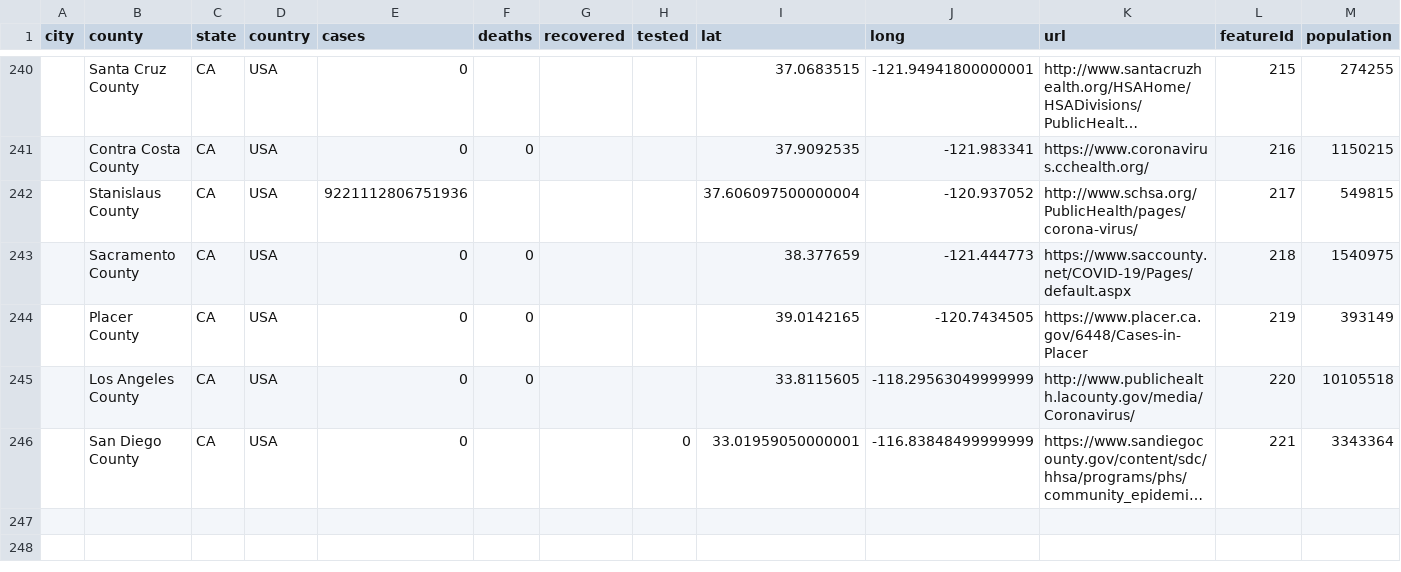
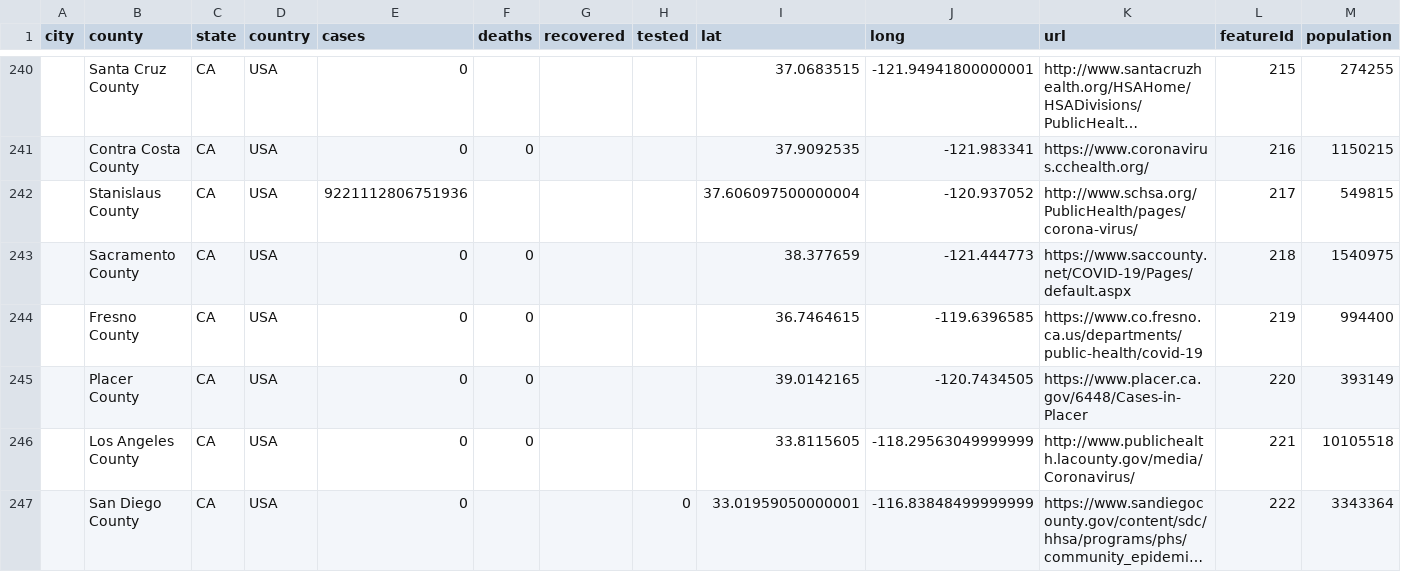
Before and after one commit to qgolsteyn/coronadatascraper, a CSV file: data.csv, drawn as a sheet; only a part is shown, gaps mark what is left out; long unchanged cells end in …; addresses are those after the commit; the diff names each change by its address in the sheet, - before the commit and + after, or states it on an @@ line.

```diff
--- a/data.csv
+++ b/data.csv
+row 244:  | Fresno County | CA | USA | 0 | 0 |  |  | 36.7464615 | -119.6396585 | https://www.co.fresno.ca.us/departments/public-health/covid-19 | 219 | 994400
-L245 (featureId): 219
+L245 (featureId): 220
-L246 (featureId): 220
+L246 (featureId): 221
-L247 (featureId): 221
+L247 (featureId): 222
```
Also changed, not shown: 2 other files.
